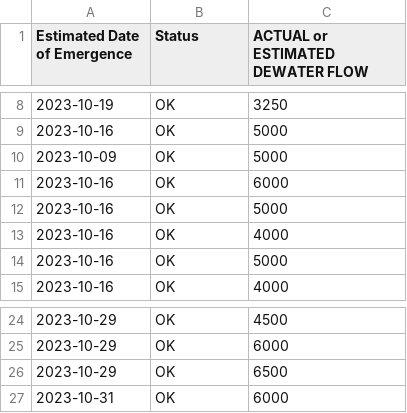
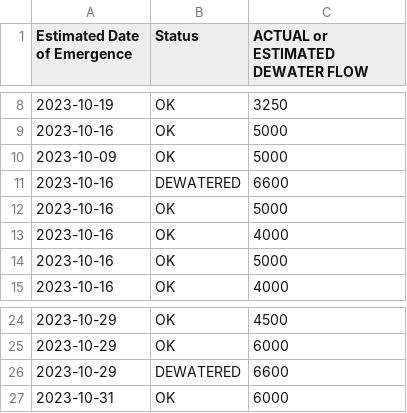
Before and after one commit to BDO-Science/Fall_Flow_Redd_Dewatering, a CSV file: Redds.csv, drawn as a sheet; only a part is shown, gaps mark what is left out.

```diff
--- a/Redds.csv
+++ b/Redds.csv
@@ -10,3 +10,3 @@ Estimated Date of Emergence,Status,ACTUAL or ESTIMATED  DEWATER FLOW
 2023-10-09,OK,5000
-2023-10-16,OK,6000
+2023-10-16,DEWATERED,6600
 2023-10-16,OK,5000
@@ -25,3 +25,3 @@ Estimated Date of Emergence,Status,ACTUAL or ESTIMATED  DEWATER FLOW
 2023-10-29,OK,6000
-2023-10-29,OK,6500
+2023-10-29,DEWATERED,6600
 2023-10-31,OK,6000
```
Also changed, not shown: RT_Flows/kes_flows.csv, RT_Flows/kwk_flows.csv, 16 other files.
